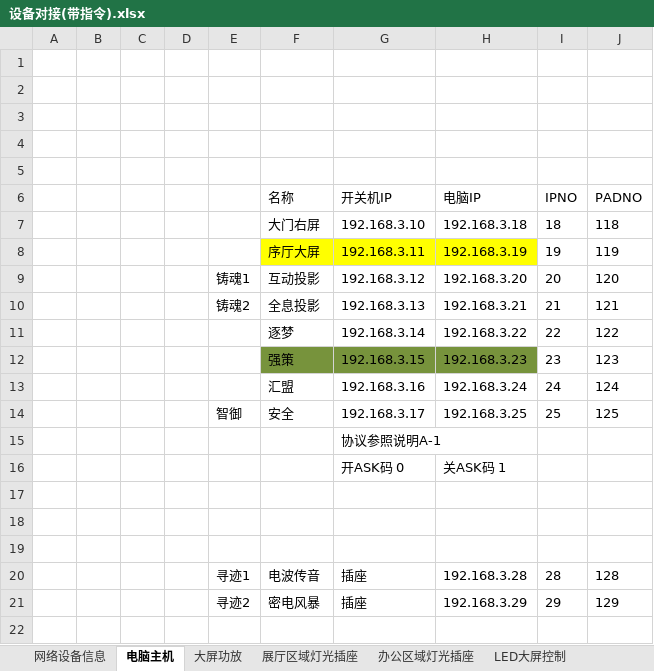
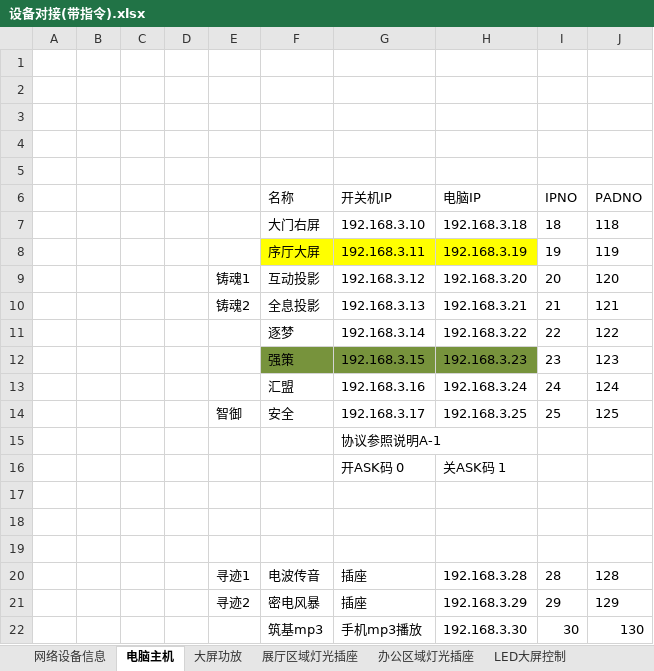
Before and after one commit to ashfrog/ScienceGame, an Excel workbook: PadControl/Assets/对接协议/设备对接(带指令).xlsx, sheet 电脑主机, drawn as a sheet; values as stored, in another font and other column widths than the file's, no borders; the diff names each change by its address in the sheet, - before the commit and + after, or states it on an @@ line.

```diff
--- a/PadControl/Assets/对接协议/设备对接(带指令).xlsx (sheet 电脑主机)
+++ b/PadControl/Assets/对接协议/设备对接(带指令).xlsx (sheet 电脑主机)
+row 22:  |  |  |  |  | 筑基mp3 | 手机mp3播放 | 192.168.3.30 | 30 | 130
```
Also changed, not shown: 4 other files.
